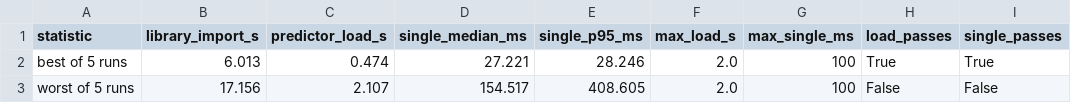
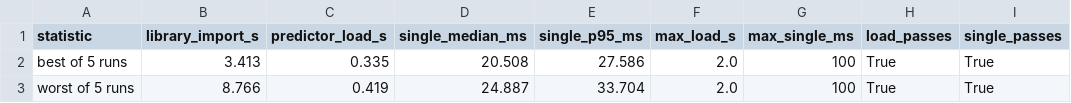
Before and after one commit to nithingawd/Used-Car-Price-Predictor, a CSV file: reports/tables/predictor_timing.csv, drawn as a sheet; only a part is shown; the diff names each change by its address in the sheet, - before the commit and + after, or states it on an @@ line.

```diff
--- a/reports/tables/predictor_timing.csv
+++ b/reports/tables/predictor_timing.csv
-B2 (library_import_s): 6.013
+B2 (library_import_s): 3.413
-C2 (predictor_load_s): 0.474
+C2 (predictor_load_s): 0.335
-D2 (single_median_ms): 27.221
+D2 (single_median_ms): 20.508
-E2 (single_p95_ms): 28.246
+E2 (single_p95_ms): 27.586
-B3 (library_import_s): 17.156
+B3 (library_import_s): 8.766
-C3 (predictor_load_s): 2.107
+C3 (predictor_load_s): 0.419
-D3 (single_median_ms): 154.517
+D3 (single_median_ms): 24.887
-E3 (single_p95_ms): 408.605
+E3 (single_p95_ms): 33.704
-H3 (load_passes): False
+H3 (load_passes): True
-I3 (single_passes): False
+I3 (single_passes): True
```
Also changed, not shown: reports/predictions/worked_examples.csv, 1 other file.
